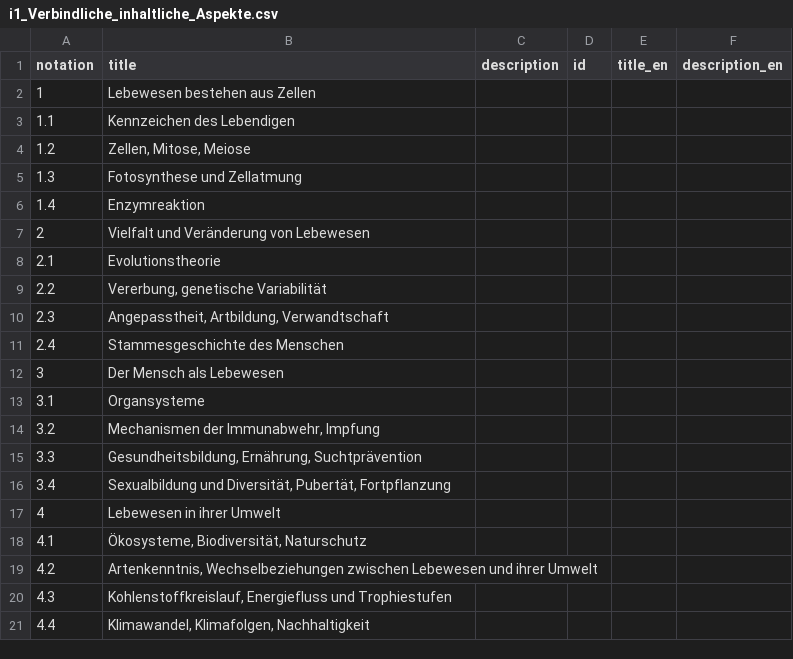
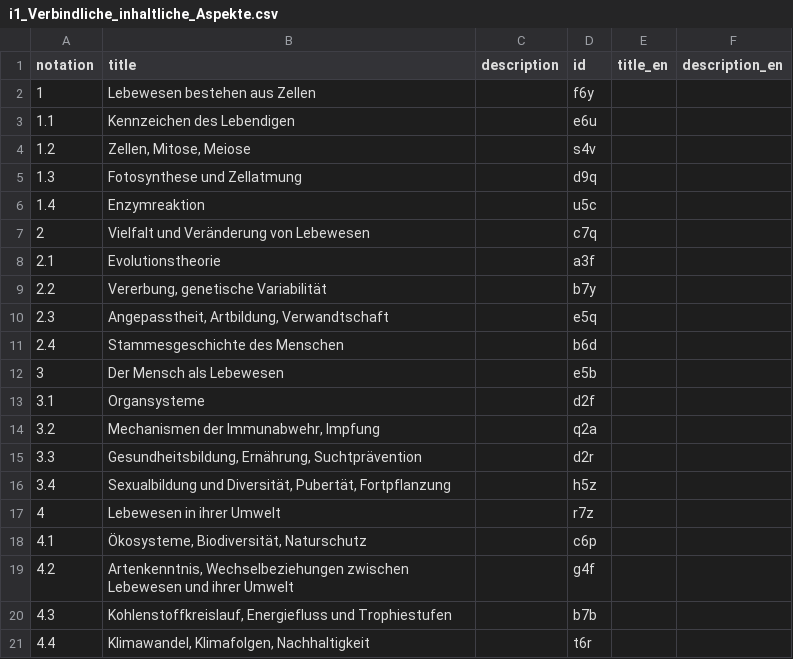
Before and after one commit to iqb-vocabs/v44, a CSV file: csv/i1_Verbindliche_inhaltliche_Aspekte.csv, drawn as a sheet.

```diff
--- a/csv/i1_Verbindliche_inhaltliche_Aspekte.csv
+++ b/csv/i1_Verbindliche_inhaltliche_Aspekte.csv
@@ -1,21 +1,21 @@
 "notation","title","description","id","title_en","description_en"
-1,"Lebewesen bestehen aus Zellen",,,,
-1.1,"Kennzeichen des Lebendigen",,,,
-1.2,"Zellen, Mitose, Meiose",,,,
-1.3,"Fotosynthese und Zellatmung",,,,
-1.4,"Enzymreaktion",,,,
-2,"Vielfalt und Veränderung von Lebewesen",,,,
-2.1,"Evolutionstheorie",,,,
-2.2,"Vererbung, genetische Variabilität",,,,
-2.3,"Angepasstheit, Artbildung, Verwandtschaft",,,,
-2.4,"Stammesgeschichte des Menschen",,,,
-3,"Der Mensch als Lebewesen",,,,
-3.1,"Organsysteme",,,,
-3.2,"Mechanismen der Immunabwehr, Impfung",,,,
-3.3,"Gesundheitsbildung, Ernährung, Suchtprävention",,,,
-3.4,"Sexualbildung und Diversität, Pubertät, Fortpflanzung",,,,
-4,"Lebewesen in ihrer Umwelt",,,,
-4.1,"Ökosysteme, Biodiversität, Naturschutz",,,,
-4.2,"Artenkenntnis, Wechselbeziehungen zwischen Lebewesen und ihrer Umwelt",,,,
-4.3,"Kohlenstoffkreislauf, Energiefluss und Trophiestufen",,,,
-4.4,"Klimawandel, Klimafolgen, Nachhaltigkeit",,,,
+"1","Lebewesen bestehen aus Zellen","","f6y","",""
+"1.1","Kennzeichen des Lebendigen","","e6u","",""
+"1.2","Zellen, Mitose, Meiose","","s4v","",""
+"1.3","Fotosynthese und Zellatmung","","d9q","",""
+"1.4","Enzymreaktion","","u5c","",""
+"2","Vielfalt und Veränderung von Lebewesen","","c7q","",""
+"2.1","Evolutionstheorie","","a3f","",""
+"2.2","Vererbung, genetische Variabilität","","b7y","",""
+"2.3","Angepasstheit, Artbildung, Verwandtschaft","","e5q","",""
+"2.4","Stammesgeschichte des Menschen","","b6d","",""
+"3","Der Mensch als Lebewesen","","e5b","",""
+"3.1","Organsysteme","","d2f","",""
+"3.2","Mechanismen der Immunabwehr, Impfung","","q2a","",""
+"3.3","Gesundheitsbildung, Ernährung, Suchtprävention","","d2r","",""
+"3.4","Sexualbildung und Diversität, Pubertät, Fortpflanzung","","h5z","",""
+"4","Lebewesen in ihrer Umwelt","","r7z","",""
+"4.1","Ökosysteme, Biodiversität, Naturschutz","","c6p","",""
+"4.2","Artenkenntnis, Wechselbeziehungen zwischen Lebewesen und ihrer Umwelt","","g4f","",""
+"4.3","Kohlenstoffkreislauf, Energiefluss und Trophiestufen","","b7b","",""
+"4.4","Klimawandel, Klimafolgen, Nachhaltigkeit","","t6r","",""
```
Also changed, not shown: csv/a1_Anforderungsbereiche.csv, csv/b1_Basiskonzepte.csv, 8 other files.
